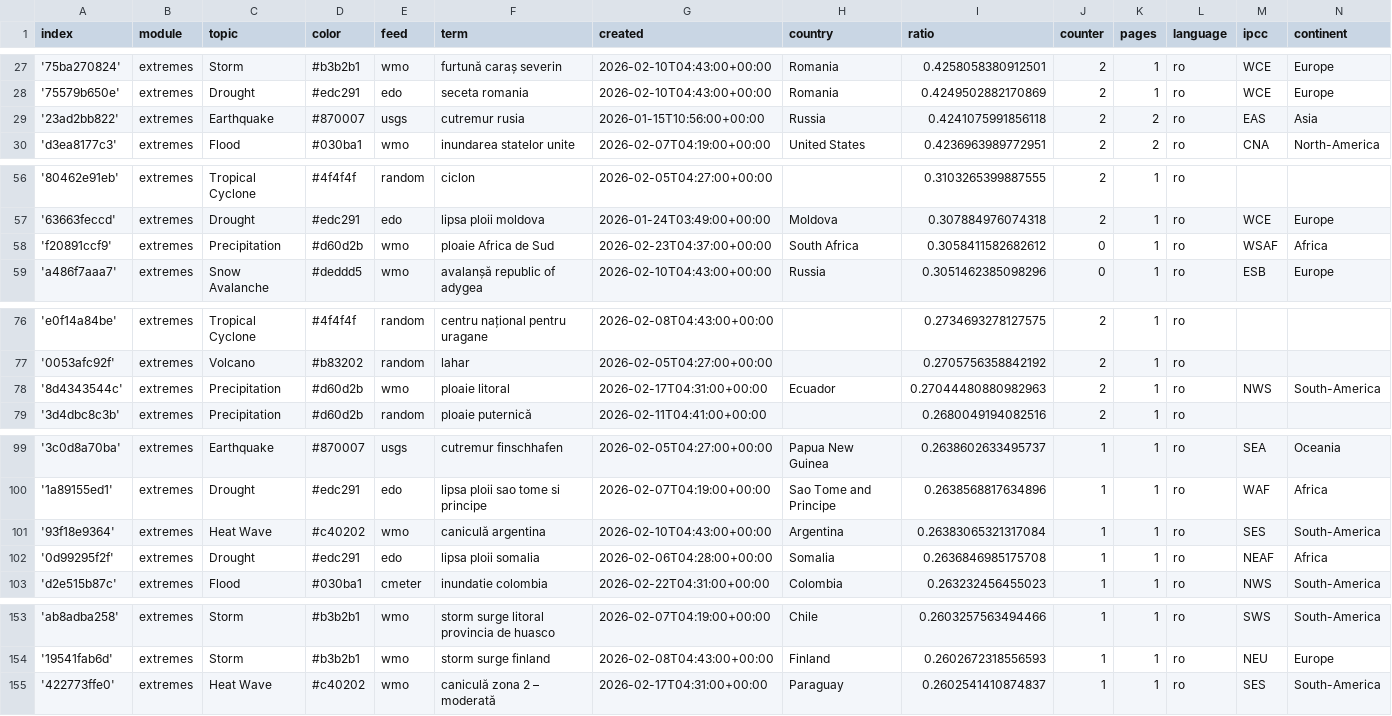
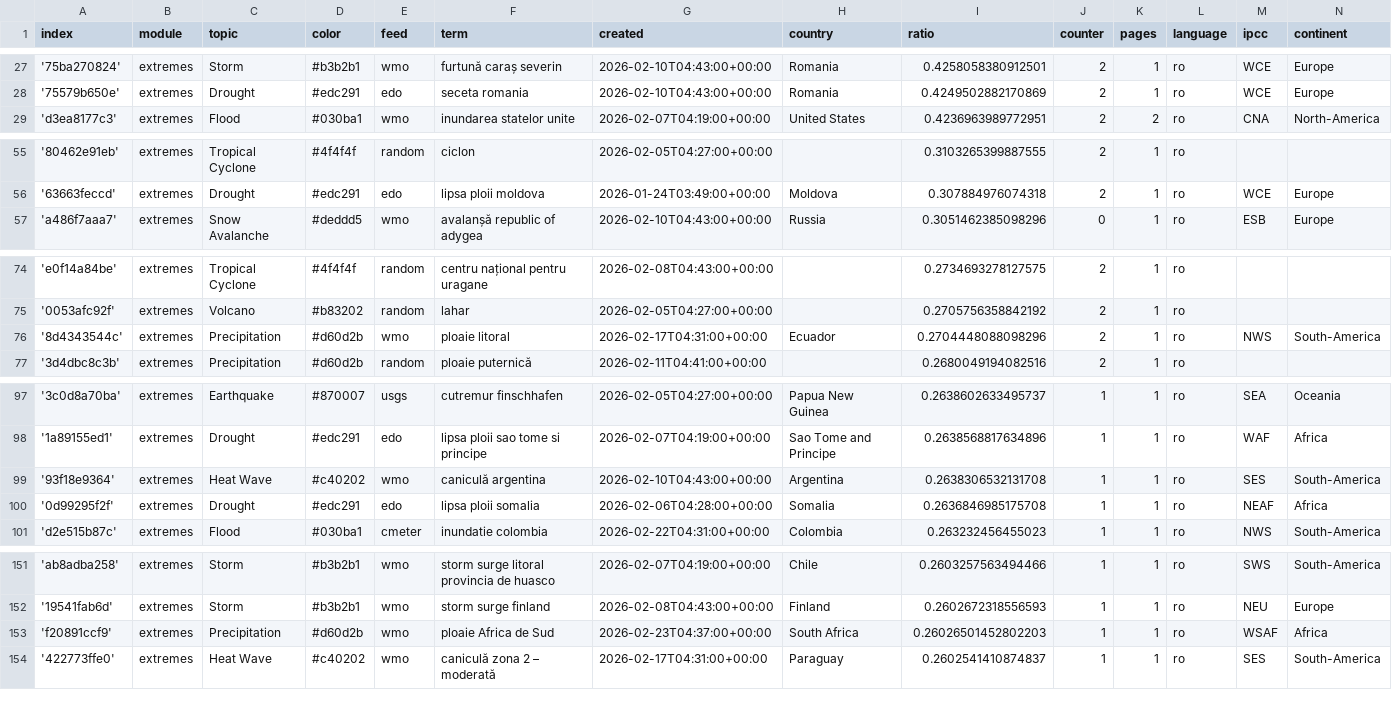
Before and after one commit to TinoH91news/romanianExtremes, a CSV file: terms.csv, drawn as a sheet; only a part is shown, gaps mark what is left out.

Commit message:
Commit from GitHub Actions (harvest:0.0)

```diff
--- a/terms.csv
+++ b/terms.csv
@@ -28,3 +28,2 @@ index,module,topic,color,feed,term,created,country,ratio,counter,pages,language,
 '75579b650e',extremes,Drought,#edc291,edo,seceta romania,2026-02-10T04:43:00+00:00,Romania,0.4249502882170869,2,1,ro,WCE,Europe
-'23ad2bb822',extremes,Earthquake,#870007,usgs,cutremur rusia,2026-01-15T10:56:00+00:00,Russia,0.4241075991856118,2,2,ro,EAS,Asia
 'd3ea8177c3',extremes,Flood,#030ba1,wmo,inundarea statelor unite,2026-02-07T04:19:00+00:00,United States,0.4236963989772951,2,2,ro,CNA,North-America
@@ -57,3 +56,2 @@ index,module,topic,color,feed,term,created,country,ratio,counter,pages,language,
 '63663feccd',extremes,Drought,#edc291,edo,lipsa ploii moldova,2026-01-24T03:49:00+00:00,Moldova,0.307884976074318,2,1,ro,WCE,Europe
-'f20891ccf9',extremes,Precipitation,#d60d2b,wmo,ploaie Africa de Sud,2026-02-23T04:37:00+00:00,South Africa,0.3058411582682612,0,1,ro,WSAF,Africa
 'a486f7aaa7',extremes,Snow Avalanche,#deddd5,wmo,avalanșă republic of adygea,2026-02-10T04:43:00+00:00,Russia,0.3051462385098296,0,1,ro,ESB,Europe
@@ -77,3 +75,3 @@ index,module,topic,color,feed,term,created,country,ratio,counter,pages,language,
 '0053afc92f',extremes,Volcano,#b83202,random,lahar,2026-02-05T04:27:00+00:00,,0.2705756358842192,2,1,ro,,
-'8d4343544c',extremes,Precipitation,#d60d2b,wmo,ploaie litoral,2026-02-17T04:31:00+00:00,Ecuador,0.27044480880982963,2,1,ro,NWS,South-America
+'8d4343544c',extremes,Precipitation,#d60d2b,wmo,ploaie litoral,2026-02-17T04:31:00+00:00,Ecuador,0.2704448088098296,2,1,ro,NWS,South-America
 '3d4dbc8c3b',extremes,Precipitation,#d60d2b,random,ploaie puternică,2026-02-11T04:41:00+00:00,,0.2680049194082516,2,1,ro,,
@@ -100,3 +98,3 @@ index,module,topic,color,feed,term,created,country,ratio,counter,pages,language,
 '1a89155ed1',extremes,Drought,#edc291,edo,lipsa ploii sao tome si principe,2026-02-07T04:19:00+00:00,Sao Tome and Principe,0.2638568817634896,1,1,ro,WAF,Africa
-'93f18e9364',extremes,Heat Wave,#c40202,wmo,caniculă argentina,2026-02-10T04:43:00+00:00,Argentina,0.26383065321317084,1,1,ro,SES,South-America
+'93f18e9364',extremes,Heat Wave,#c40202,wmo,caniculă argentina,2026-02-10T04:43:00+00:00,Argentina,0.2638306532131708,1,1,ro,SES,South-America
 '0d99295f2f',extremes,Drought,#edc291,edo,lipsa ploii somalia,2026-02-06T04:28:00+00:00,Somalia,0.2636846985175708,1,1,ro,NEAF,Africa
@@ -154,2 +152,3 @@ index,module,topic,color,feed,term,created,country,ratio,counter,pages,language,
 '19541fab6d',extremes,Storm,#b3b2b1,wmo,storm surge finland,2026-02-08T04:43:00+00:00,Finland,0.2602672318556593,1,1,ro,NEU,Europe
+'f20891ccf9',extremes,Precipitation,#d60d2b,wmo,ploaie Africa de Sud,2026-02-23T04:37:00+00:00,South Africa,0.26026501452802203,1,1,ro,WSAF,Africa
 '422773ffe0',extremes,Heat Wave,#c40202,wmo,caniculă zona 2 – moderată,2026-02-17T04:31:00+00:00,Paraguay,0.2602541410874837,1,1,ro,SES,South-America
```
